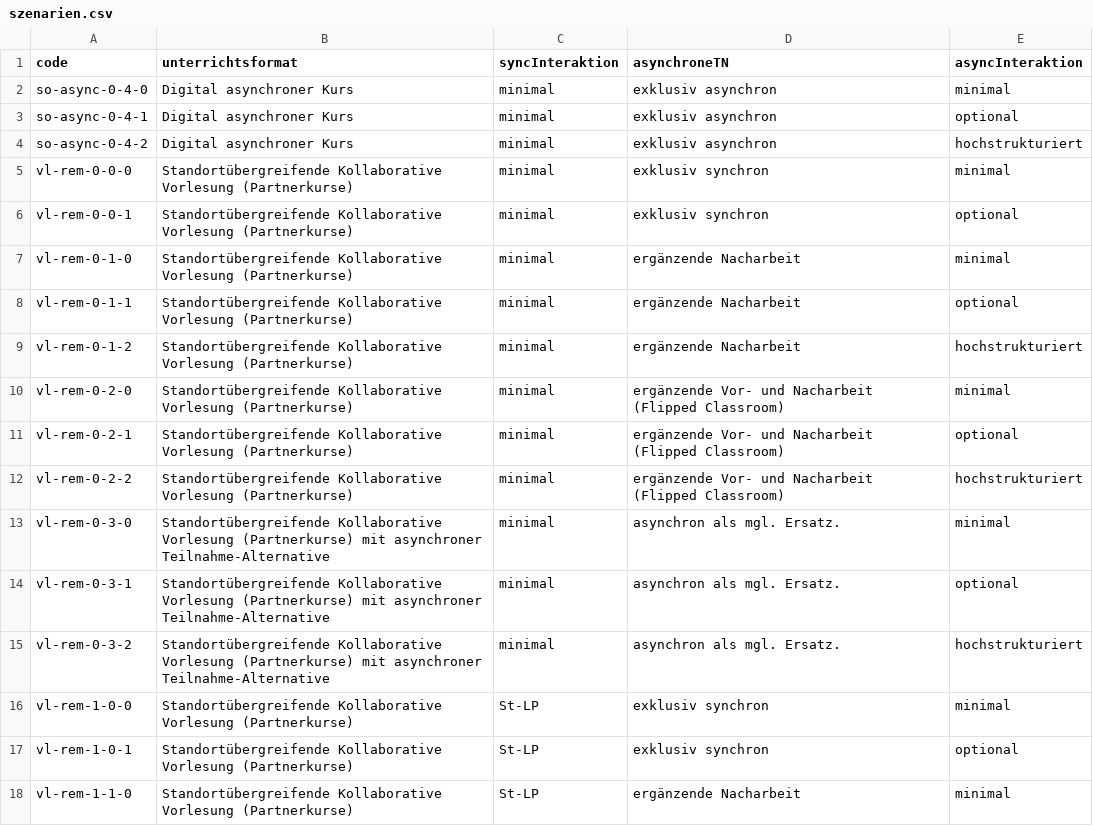
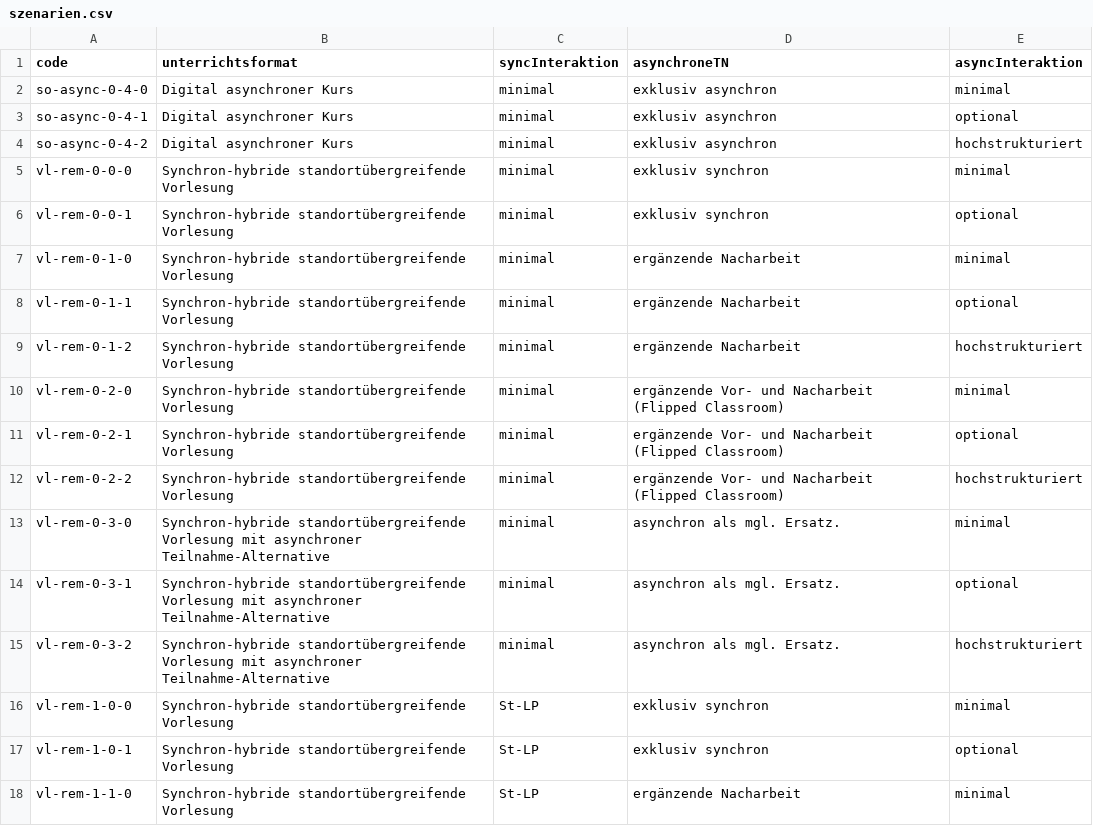
Before and after one commit to bolognalab/bolognalab.github.io, a CSV file: entscheidungshilfe-lehre/szenarien.csv, drawn as a sheet; only a part is shown; the diff covers the shown part only.

```diff
--- a/entscheidungshilfe-lehre/szenarien.csv
+++ b/entscheidungshilfe-lehre/szenarien.csv
@@ -4,15 +4,15 @@ so-async-0-4-1;Digital asynchroner Kurs;minimal;exklusiv asynchron;optional
 so-async-0-4-2;Digital asynchroner Kurs;minimal;exklusiv asynchron;hochstrukturiert
-vl-rem-0-0-0;Standortübergreifende Kollaborative Vorlesung (Partnerkurse);minimal;exklusiv synchron;minimal
-vl-rem-0-0-1;Standortübergreifende Kollaborative Vorlesung (Partnerkurse);minimal;exklusiv synchron;optional
-vl-rem-0-1-0;Standortübergreifende Kollaborative Vorlesung (Partnerkurse);minimal;ergänzende Nacharbeit;minimal
-vl-rem-0-1-1;Standortübergreifende Kollaborative Vorlesung (Partnerkurse);minimal;ergänzende Nacharbeit;optional
-vl-rem-0-1-2;Standortübergreifende Kollaborative Vorlesung (Partnerkurse);minimal;ergänzende Nacharbeit;hochstrukturiert
-vl-rem-0-2-0;Standortübergreifende Kollaborative Vorlesung (Partnerkurse);minimal;ergänzende Vor- und Nacharbeit (Flipped Classroom);minimal
-vl-rem-0-2-1;Standortübergreifende Kollaborative Vorlesung (Partnerkurse);minimal;ergänzende Vor- und Nacharbeit (Flipped Classroom);optional
-vl-rem-0-2-2;Standortübergreifende Kollaborative Vorlesung (Partnerkurse);minimal;ergänzende Vor- und Nacharbeit (Flipped Classroom);hochstrukturiert
-vl-rem-0-3-0;Standortübergreifende Kollaborative Vorlesung (Partnerkurse) mit asynchroner Teilnahme-Alternative;minimal;asynchron als mgl. Ersatz.;minimal
-vl-rem-0-3-1;Standortübergreifende Kollaborative Vorlesung (Partnerkurse) mit asynchroner Teilnahme-Alternative;minimal;asynchron als mgl. Ersatz.;optional
-vl-rem-0-3-2;Standortübergreifende Kollaborative Vorlesung (Partnerkurse) mit asynchroner Teilnahme-Alternative;minimal;asynchron als mgl. Ersatz.;hochstrukturiert
-vl-rem-1-0-0;Standortübergreifende Kollaborative Vorlesung (Partnerkurse);St-LP;exklusiv synchron;minimal
-vl-rem-1-0-1;Standortübergreifende Kollaborative Vorlesung (Partnerkurse);St-LP;exklusiv synchron;optional
-vl-rem-1-1-0;Standortübergreifende Kollaborative Vorlesung (Partnerkurse);St-LP;ergänzende Nacharbeit;minimal
+vl-rem-0-0-0;Synchron-hybride standortübergreifende Vorlesung;minimal;exklusiv synchron;minimal
+vl-rem-0-0-1;Synchron-hybride standortübergreifende Vorlesung;minimal;exklusiv synchron;optional
+vl-rem-0-1-0;Synchron-hybride standortübergreifende Vorlesung;minimal;ergänzende Nacharbeit;minimal
+vl-rem-0-1-1;Synchron-hybride standortübergreifende Vorlesung;minimal;ergänzende Nacharbeit;optional
+vl-rem-0-1-2;Synchron-hybride standortübergreifende Vorlesung;minimal;ergänzende Nacharbeit;hochstrukturiert
+vl-rem-0-2-0;Synchron-hybride standortübergreifende Vorlesung;minimal;ergänzende Vor- und Nacharbeit (Flipped Classroom);minimal
+vl-rem-0-2-1;Synchron-hybride standortübergreifende Vorlesung;minimal;ergänzende Vor- und Nacharbeit (Flipped Classroom);optional
+vl-rem-0-2-2;Synchron-hybride standortübergreifende Vorlesung;minimal;ergänzende Vor- und Nacharbeit (Flipped Classroom);hochstrukturiert
+vl-rem-0-3-0;Synchron-hybride standortübergreifende Vorlesung mit asynchroner Teilnahme-Alternative;minimal;asynchron als mgl. Ersatz.;minimal
+vl-rem-0-3-1;Synchron-hybride standortübergreifende Vorlesung mit asynchroner Teilnahme-Alternative;minimal;asynchron als mgl. Ersatz.;optional
+vl-rem-0-3-2;Synchron-hybride standortübergreifende Vorlesung mit asynchroner Teilnahme-Alternative;minimal;asynchron als mgl. Ersatz.;hochstrukturiert
+vl-rem-1-0-0;Synchron-hybride standortübergreifende Vorlesung;St-LP;exklusiv synchron;minimal
+vl-rem-1-0-1;Synchron-hybride standortübergreifende Vorlesung;St-LP;exklusiv synchron;optional
+vl-rem-1-1-0;Synchron-hybride standortübergreifende Vorlesung;St-LP;ergänzende Nacharbeit;minimal
```
Also changed, not shown: 96 edited cells elsewhere in this file, entscheidungshilfe-lehre/texts_tips_matrix.csv.
